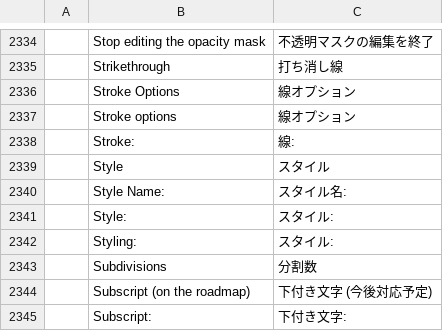
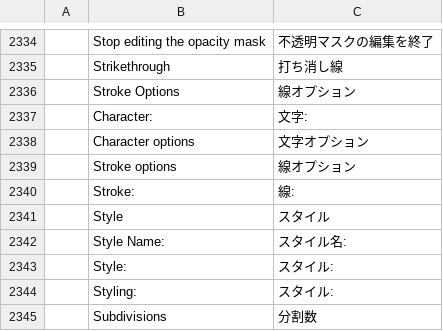
Before and after one commit to SiteSentrix/StitchFoundry, a TSV file: crates/ui-egui/src/i18n/ja.tsv, drawn as a sheet; only a part is shown, gaps mark what is left out; the shorter side is filled out with more unchanged rows; the diff names each change by its address in the sheet, - before the commit and + after, or states it on an @@ line.

```diff
--- a/crates/ui-egui/src/i18n/ja.tsv
+++ b/crates/ui-egui/src/i18n/ja.tsv
+row 2337:  | Character: | 文字:
+row 2338:  | Character options | 文字オプション
```
Also changed, not shown: crates/ui-egui/src/i18n/es.tsv, crates/ui-egui/src/i18n/pt-br.tsv, 9 other files.
